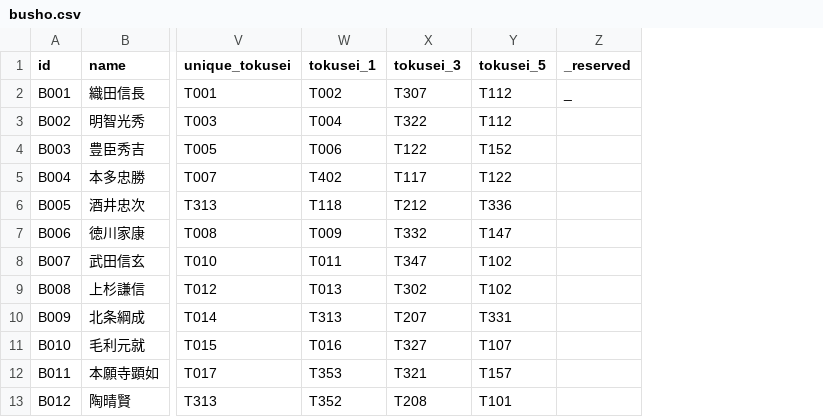
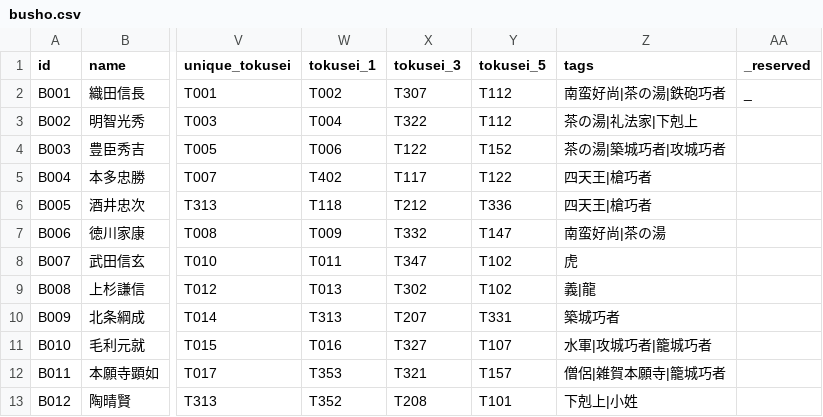
Before and after one commit to Choco-Gitbo/nobu-sinsen-DB, a CSV file: data/busho.csv, drawn as a sheet; only a part is shown, gaps mark what is left out; the diff names each change by its address in the sheet, - before the commit and + after, or states it on an @@ line.

```diff
--- a/data/busho.csv
+++ b/data/busho.csv
+column Z (tags), rows 2-13: 南蛮好尚|茶の湯|鉄砲巧者 | 茶の湯|礼法家|下剋上 | 茶の湯|築城巧者|攻城巧者 | 四天王|槍巧者 | 四天王|槍巧者 | 南蛮好尚|茶の湯 | 虎 | 義|龍 | 築城巧者 | 水軍|攻城巧者|籠城巧者 | 僧侶|雑賀本願寺|籠城巧者 | 下剋上|小姓
```
Also changed, not shown: 2 other files.
